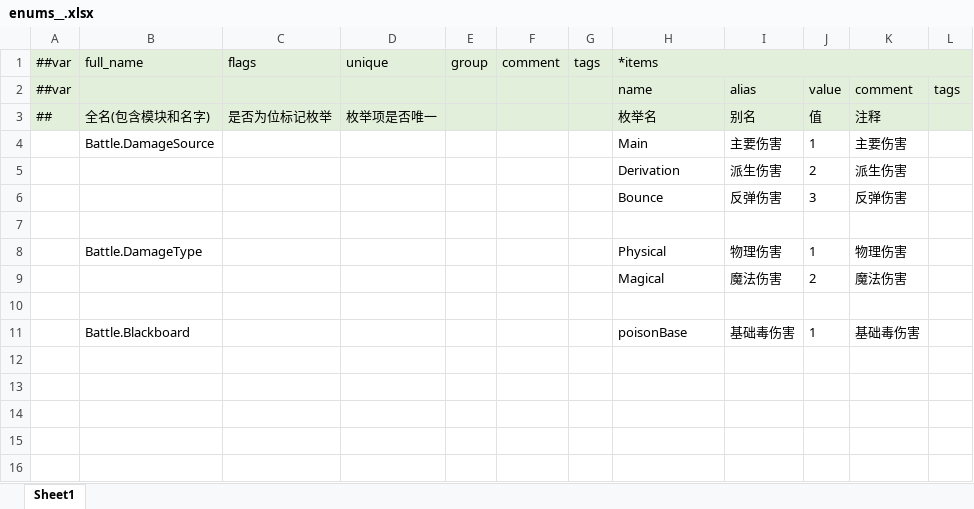
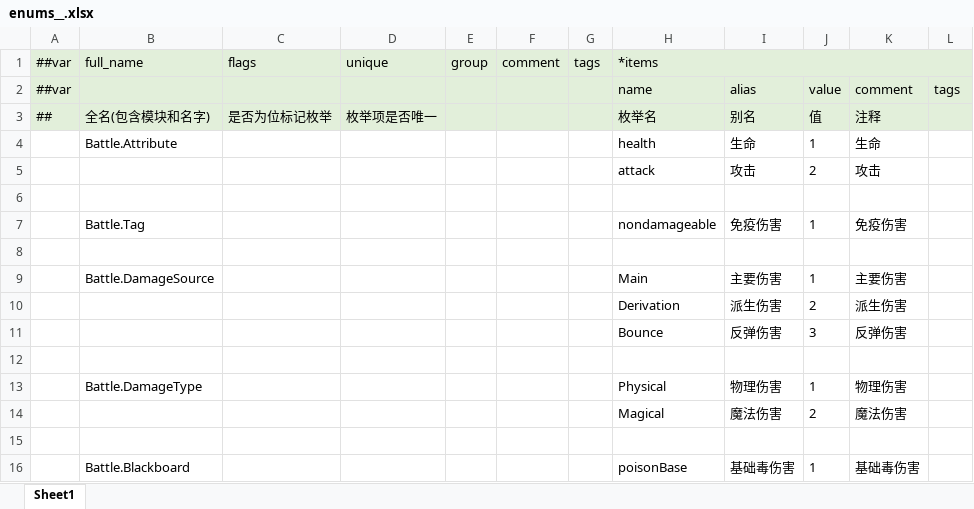
Before and after one commit to Aralf-Z/Sanmon-Shosetsu, an Excel workbook: table_config/_tables/enums__.xlsx, sheet Sheet1, drawn as a sheet; values as stored, in another font and other column widths than the file's, no borders; the diff names each change by its address in the sheet, - before the commit and + after, or states it on an @@ line.

Commit message:
[wip] attack pipline 5

```diff
--- a/table_config/_tables/enums__.xlsx (sheet Sheet1)
+++ b/table_config/_tables/enums__.xlsx (sheet Sheet1)
+row 4:  | Battle.Attribute |  |  |  |  |  | health | 生命 | 1 | 生命
+row 5:  |  |  |  |  |  |  | attack | 攻击 | 2 | 攻击
+row 6: (empty)
+row 7:  | Battle.Tag |  |  |  |  |  | nondamageable | 免疫伤害 | 1 | 免疫伤害
+row 8: (empty)
```
Also changed, not shown: 10 other files.
